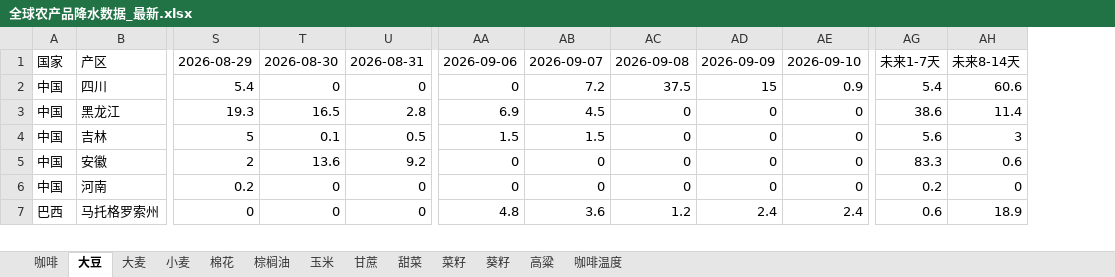
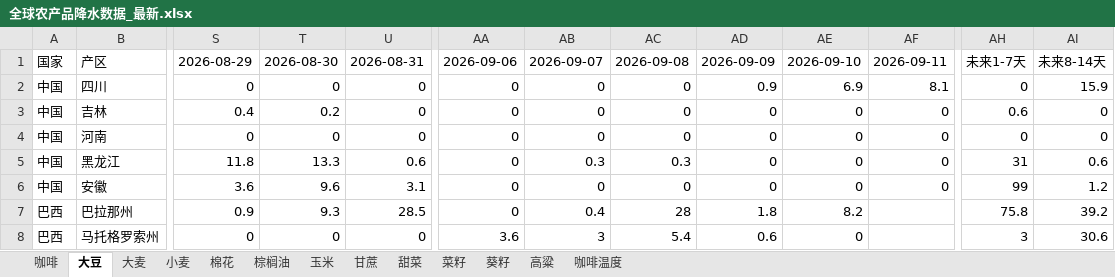
Before and after one commit to 2368846312-oss/ag-weather, an Excel workbook: 全球农产品降水数据_最新.xlsx, sheet 大豆, drawn as a sheet; only a part is shown, gaps mark what is left out; values as stored, in another font and other column widths than the file's, no cell formats; removed rows and columns are numbered as before the commit, all else as after; rows hold the shown columns only; the diff covers the shown part only; the diff names each change by its address in the sheet, - before the commit and + after, or states it on an @@ line.

```diff
--- a/全球农产品降水数据_最新.xlsx (sheet 大豆)
+++ b/全球农产品降水数据_最新.xlsx (sheet 大豆)
+column AF, rows 1-4: 2026-09-11 | 8.1 | 0 | 0
-column AG, rows 1-2: 未来1-7天 | 5.4; row 4: 5.6; rows 6-7: 0.2 | 0.6
+column AH, rows 1-4: 未来1-7天 | 0 | 0.6 | 0; row 8: 3
-S2: 5.4
+S2: 0
-AB2: 7.2
+AB2: 0
-AC2: 37.5
+AC2: 0
-AD2: 15
+AD2: 0.9
-AE2: 0.9
+AE2: 6.9
-AI2: 60.6
+AI2: 15.9
-row 3: 中国 | 黑龙江 | 19.3 | 16.5 | 2.8 | 6.9 | 4.5 | 0 | 0 | 0 | 38.6 | 11.4
-S3: 5
+S3: 0.4
-T3: 0.1
+T3: 0.2
-U3: 0.5
+U3: 0
-AA3: 1.5
+AA3: 0
-AB3: 1.5
+AB3: 0
-AI3: 3
+AI3: 0
-row 5: 中国 | 安徽 | 2 | 13.6 | 9.2 | 0 | 0 | 0 | 0 | 0 | 83.3 | 0.6
-S4: 0.2
+S4: 0
+row 5: 中国 | 黑龙江 | 11.8 | 13.3 | 0.6 | 0 | 0.3 | 0.3 | 0 | 0 | 0 | 31 | 0.6
+row 6: 中国 | 安徽 | 3.6 | 9.6 | 3.1 | 0 | 0 | 0 | 0 | 0 | 0 | 99 | 1.2
+row 7: 巴西 | 巴拉那州 | 0.9 | 9.3 | 28.5 | 0 | 0.4 | 28 | 1.8 | 8.2 |  | 75.8 | 39.2
-AA8: 4.8
+AA8: 3.6
-AB8: 3.6
+AB8: 3
-AC8: 1.2
+AC8: 5.4
-AD8: 2.4
+AD8: 0.6
-AE8: 2.4
+AE8: 0
-AI8: 18.9
+AI8: 30.6
```
Also changed, not shown: 3 added rows, 4 removed rows and 115 edited cells elsewhere in this sheet, sheet 玉米, sheet 小麦, sheet 菜籽, sheet 咖啡温度, sheet 葵籽, sheet 高粱, 6 more sheets, cell formats, VHI_Data/VHI_最近6周汇总.xlsx.
